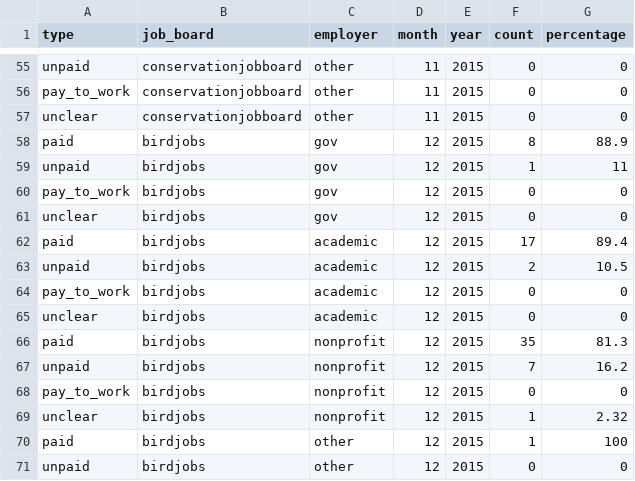
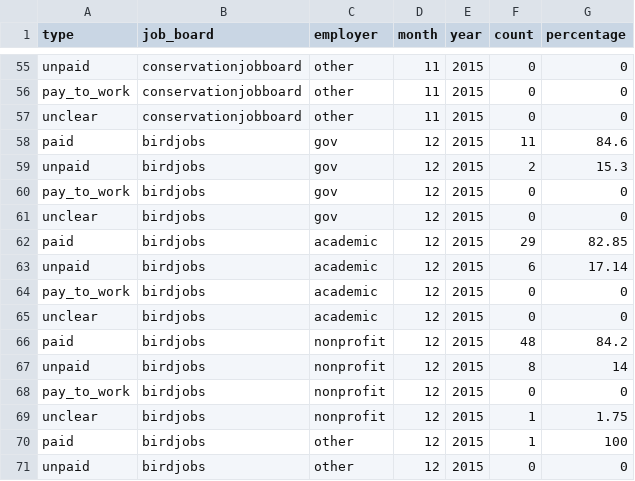
Before and after one commit to aurielfournier/unpaid_technicians, a CSV file: ongoing_collection.csv, drawn as a sheet; only a part is shown, gaps mark what is left out.

```diff
--- a/ongoing_collection.csv
+++ b/ongoing_collection.csv
@@ -57,14 +57,14 @@ pay_to_work,conservationjobboard,other,11,2015,0,0
 unclear,conservationjobboard,other,11,2015,0,0
-paid,birdjobs,gov,12,2015,8,88.9
-unpaid,birdjobs,gov,12,2015,1,11
+paid,birdjobs,gov,12,2015,11,84.6
+unpaid,birdjobs,gov,12,2015,2,15.3
 pay_to_work,birdjobs,gov,12,2015,0,0
 unclear,birdjobs,gov,12,2015,0,0
-paid,birdjobs,academic,12,2015,17,89.4
-unpaid,birdjobs,academic,12,2015,2,10.5
+paid,birdjobs,academic,12,2015,29,82.85
+unpaid,birdjobs,academic,12,2015,6,17.14
 pay_to_work,birdjobs,academic,12,2015,0,0
 unclear,birdjobs,academic,12,2015,0,0
-paid,birdjobs,nonprofit,12,2015,35,81.3
-unpaid,birdjobs,nonprofit,12,2015,7,16.2
+paid,birdjobs,nonprofit,12,2015,48,84.2
+unpaid,birdjobs,nonprofit,12,2015,8,14
 pay_to_work,birdjobs,nonprofit,12,2015,0,0
-unclear,birdjobs,nonprofit,12,2015,1,2.32
+unclear,birdjobs,nonprofit,12,2015,1,1.75
 paid,birdjobs,other,12,2015,1,100
```
Also changed, not shown: 4 other files.
